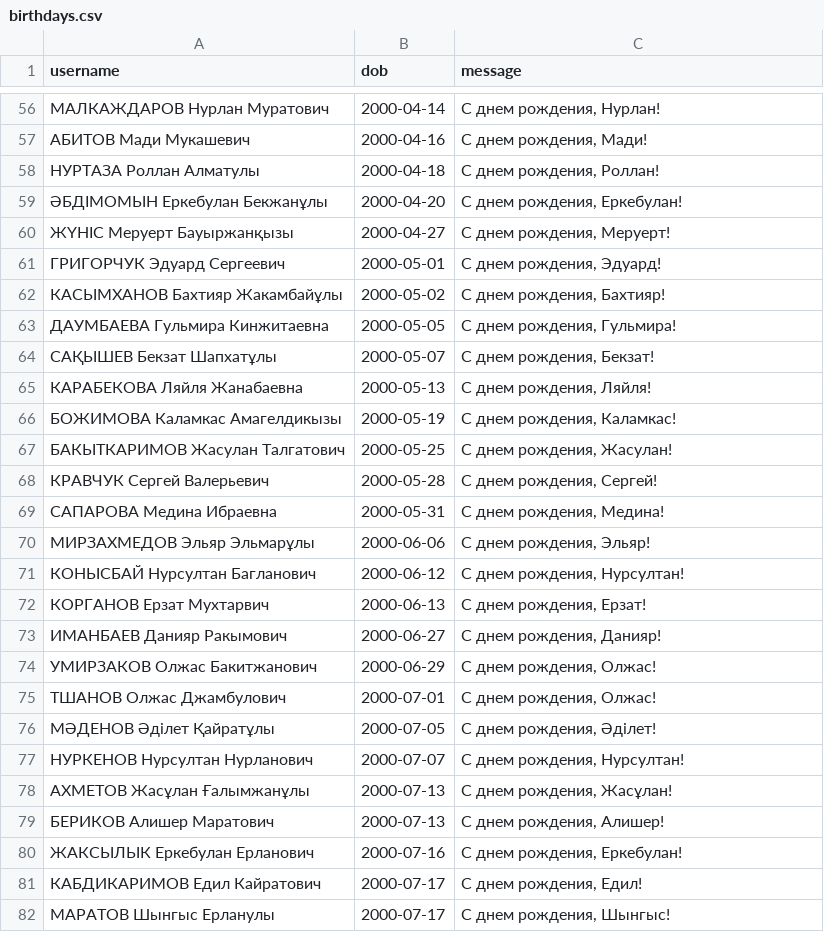
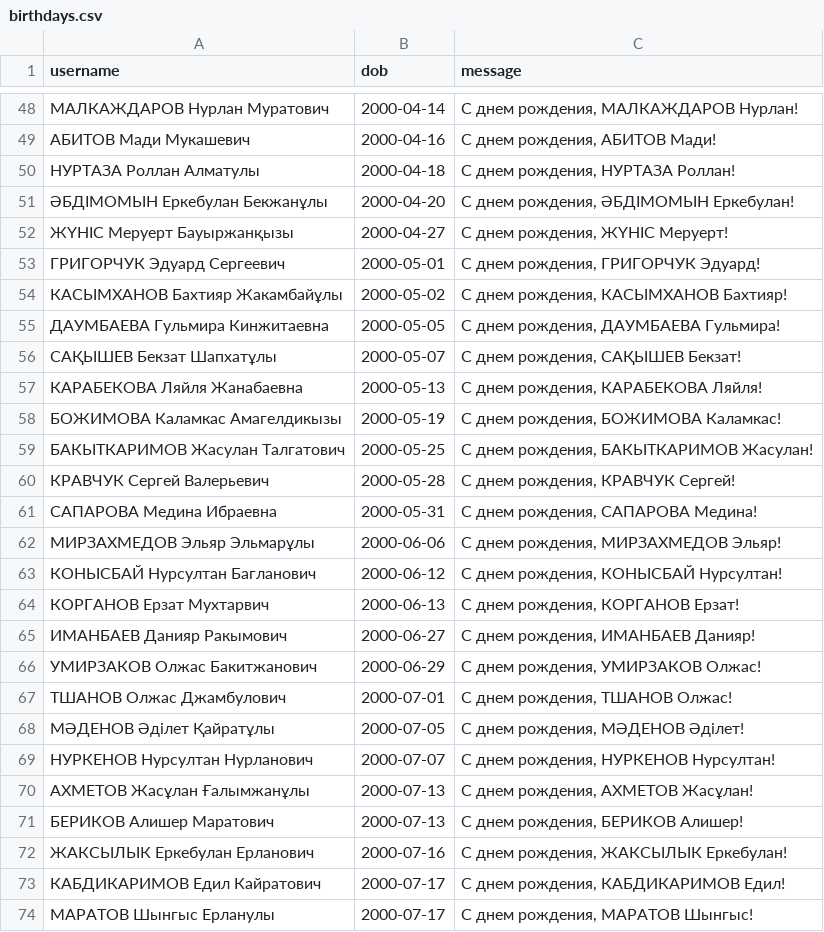
Before and after one commit to Kokkuzov/slack-birthday-BOT, a CSV file: data/birthdays.csv, drawn as a sheet; only a part is shown, gaps mark what is left out; the diff covers the shown part only.

```diff
--- a/data/birthdays.csv
+++ b/data/birthdays.csv
@@ -56,27 +48,27 @@ username,dob,message
-"МАЛКАЖДАРОВ Нурлан Муратович","2000-04-14","С днем рождения, Нурлан!"
-"АБИТОВ Мади Мукашевич","2000-04-16","С днем рождения, Мади!"
-"НУРТАЗА Роллан Алматулы","2000-04-18","С днем рождения, Роллан!"
-"ӘБДІМОМЫН Еркебулан Бекжанұлы","2000-04-20","С днем рождения, Еркебулан!"
-"ЖҮНІС Меруерт Бауыржанқызы","2000-04-27","С днем рождения, Меруерт!"
-"ГРИГОРЧУК Эдуард Сергеевич","2000-05-01","С днем рождения, Эдуард!"
-"КАСЫМХАНОВ Бахтияр Жакамбайұлы","2000-05-02","С днем рождения, Бахтияр!"
-"ДАУМБАЕВА Гульмира Кинжитаевна","2000-05-05","С днем рождения, Гульмира!"
-"САҚЫШЕВ Бекзат Шапхатұлы","2000-05-07","С днем рождения, Бекзат!"
-"КАРАБЕКОВА Ляйля Жанабаевна","2000-05-13","С днем рождения, Ляйля!"
-"БОЖИМОВА Каламкас Амагелдикызы","2000-05-19","С днем рождения, Каламкас!"
-"БАКЫТКАРИМОВ Жасулан Талгатович","2000-05-25","С днем рождения, Жасулан!"
-"КРАВЧУК Сергей Валерьевич","2000-05-28","С днем рождения, Сергей!"
-"САПАРОВА Медина Ибраевна","2000-05-31","С днем рождения, Медина!"
-"МИРЗАХМЕДОВ Эльяр Эльмарұлы","2000-06-06","С днем рождения, Эльяр!"
-"КОНЫСБАЙ Нурсултан Багланович","2000-06-12","С днем рождения, Нурсултан!"
-"КОРГАНОВ Ерзат Мухтарвич","2000-06-13","С днем рождения, Ерзат!"
-"ИМАНБАЕВ Данияр Ракымович","2000-06-27","С днем рождения, Данияр!"
-"УМИРЗАКОВ Олжас Бакитжанович","2000-06-29","С днем рождения, Олжас!"
-"ТШАНОВ Олжас Джамбулович","2000-07-01","С днем рождения, Олжас!"
-"МӘДЕНОВ Әділет Қайратұлы","2000-07-05","С днем рождения, Әділет!"
-"НУРКЕНОВ Нурсултан Нурланович","2000-07-07","С днем рождения, Нурсултан!"
-"АХМЕТОВ Жасұлан Ғалымжанұлы","2000-07-13","С днем рождения, Жасұлан!"
-"БЕРИКОВ Алишер Маратович","2000-07-13","С днем рождения, Алишер!"
-"ЖАКСЫЛЫК Еркебулан Ерланович","2000-07-16","С днем рождения, Еркебулан!"
-"КАБДИКАРИМОВ Едил Кайратович","2000-07-17","С днем рождения, Едил!"
-"МАРАТОВ Шынгыс Ерланулы","2000-07-17","С днем рождения, Шынгыс!"
+"МАЛКАЖДАРОВ Нурлан Муратович","2000-04-14","С днем рождения, МАЛКАЖДАРОВ Нурлан!"
+"АБИТОВ Мади Мукашевич","2000-04-16","С днем рождения, АБИТОВ Мади!"
+"НУРТАЗА Роллан Алматулы","2000-04-18","С днем рождения, НУРТАЗА Роллан!"
+"ӘБДІМОМЫН Еркебулан Бекжанұлы","2000-04-20","С днем рождения, ӘБДІМОМЫН Еркебулан!"
+"ЖҮНІС Меруерт Бауыржанқызы","2000-04-27","С днем рождения, ЖҮНІС Меруерт!"
+"ГРИГОРЧУК Эдуард Сергеевич","2000-05-01","С днем рождения, ГРИГОРЧУК Эдуард!"
+"КАСЫМХАНОВ Бахтияр Жакамбайұлы","2000-05-02","С днем рождения, КАСЫМХАНОВ Бахтияр!"
+"ДАУМБАЕВА Гульмира Кинжитаевна","2000-05-05","С днем рождения, ДАУМБАЕВА Гульмира!"
+"САҚЫШЕВ Бекзат Шапхатұлы","2000-05-07","С днем рождения, САҚЫШЕВ Бекзат!"
+"КАРАБЕКОВА Ляйля Жанабаевна","2000-05-13","С днем рождения, КАРАБЕКОВА Ляйля!"
+"БОЖИМОВА Каламкас Амагелдикызы","2000-05-19","С днем рождения, БОЖИМОВА Каламкас!"
+"БАКЫТКАРИМОВ Жасулан Талгатович","2000-05-25","С днем рождения, БАКЫТКАРИМОВ Жасулан!"
+"КРАВЧУК Сергей Валерьевич","2000-05-28","С днем рождения, КРАВЧУК Сергей!"
+"САПАРОВА Медина Ибраевна","2000-05-31","С днем рождения, САПАРОВА Медина!"
+"МИРЗАХМЕДОВ Эльяр Эльмарұлы","2000-06-06","С днем рождения, МИРЗАХМЕДОВ Эльяр!"
+"КОНЫСБАЙ Нурсултан Багланович","2000-06-12","С днем рождения, КОНЫСБАЙ Нурсултан!"
+"КОРГАНОВ Ерзат Мухтарвич","2000-06-13","С днем рождения, КОРГАНОВ Ерзат!"
+"ИМАНБАЕВ Данияр Ракымович","2000-06-27","С днем рождения, ИМАНБАЕВ Данияр!"
+"УМИРЗАКОВ Олжас Бакитжанович","2000-06-29","С днем рождения, УМИРЗАКОВ Олжас!"
+"ТШАНОВ Олжас Джамбулович","2000-07-01","С днем рождения, ТШАНОВ Олжас!"
+"МӘДЕНОВ Әділет Қайратұлы","2000-07-05","С днем рождения, МӘДЕНОВ Әділет!"
+"НУРКЕНОВ Нурсултан Нурланович","2000-07-07","С днем рождения, НУРКЕНОВ Нурсултан!"
+"АХМЕТОВ Жасұлан Ғалымжанұлы","2000-07-13","С днем рождения, АХМЕТОВ Жасұлан!"
+"БЕРИКОВ Алишер Маратович","2000-07-13","С днем рождения, БЕРИКОВ Алишер!"
+"ЖАКСЫЛЫК Еркебулан Ерланович","2000-07-16","С днем рождения, ЖАКСЫЛЫК Еркебулан!"
+"КАБДИКАРИМОВ Едил Кайратович","2000-07-17","С днем рождения, КАБДИКАРИМОВ Едил!"
+"МАРАТОВ Шынгыс Ерланулы","2000-07-17","С днем рождения, МАРАТОВ Шынгыс!"
```
Also changed, not shown: 8 removed rows and 90 edited cells elsewhere in this file.
